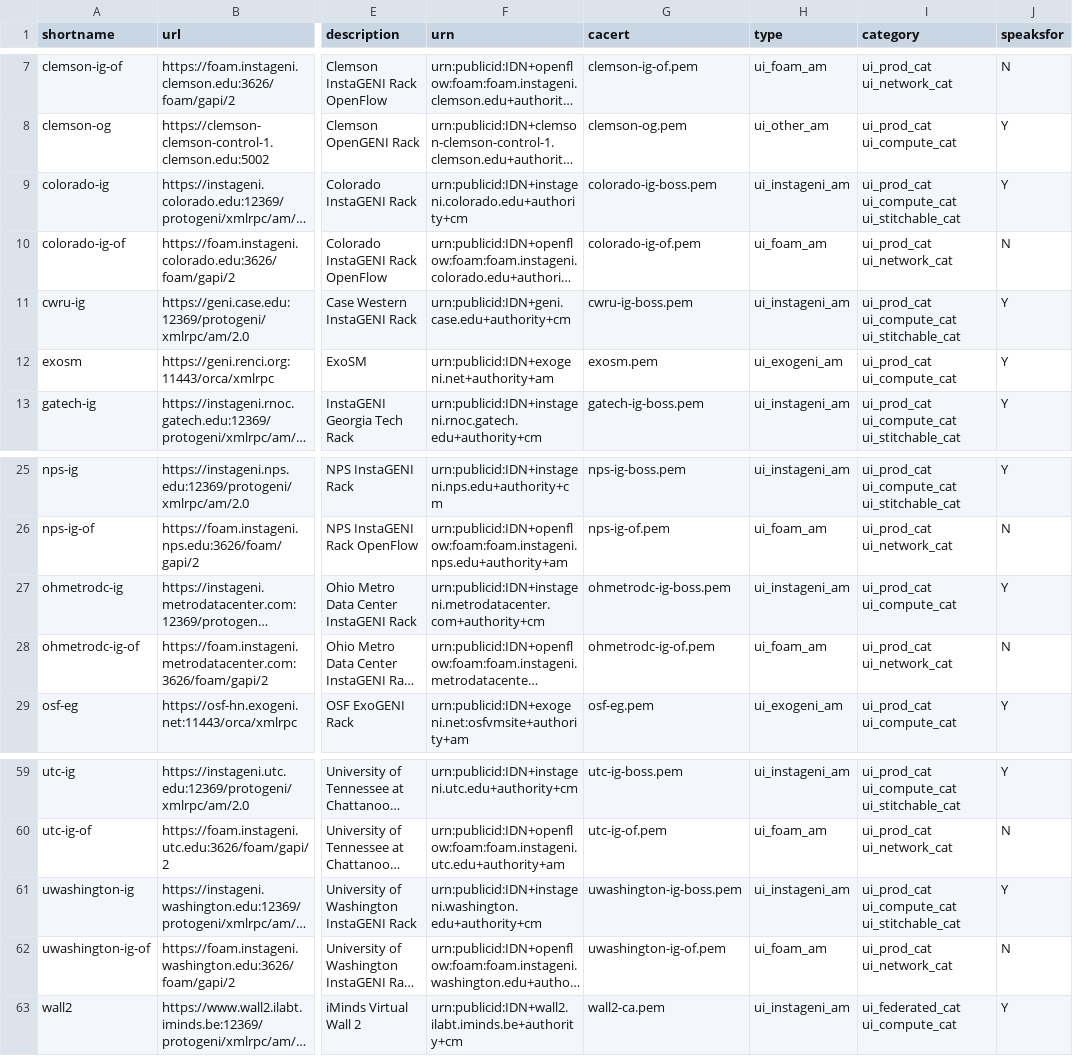
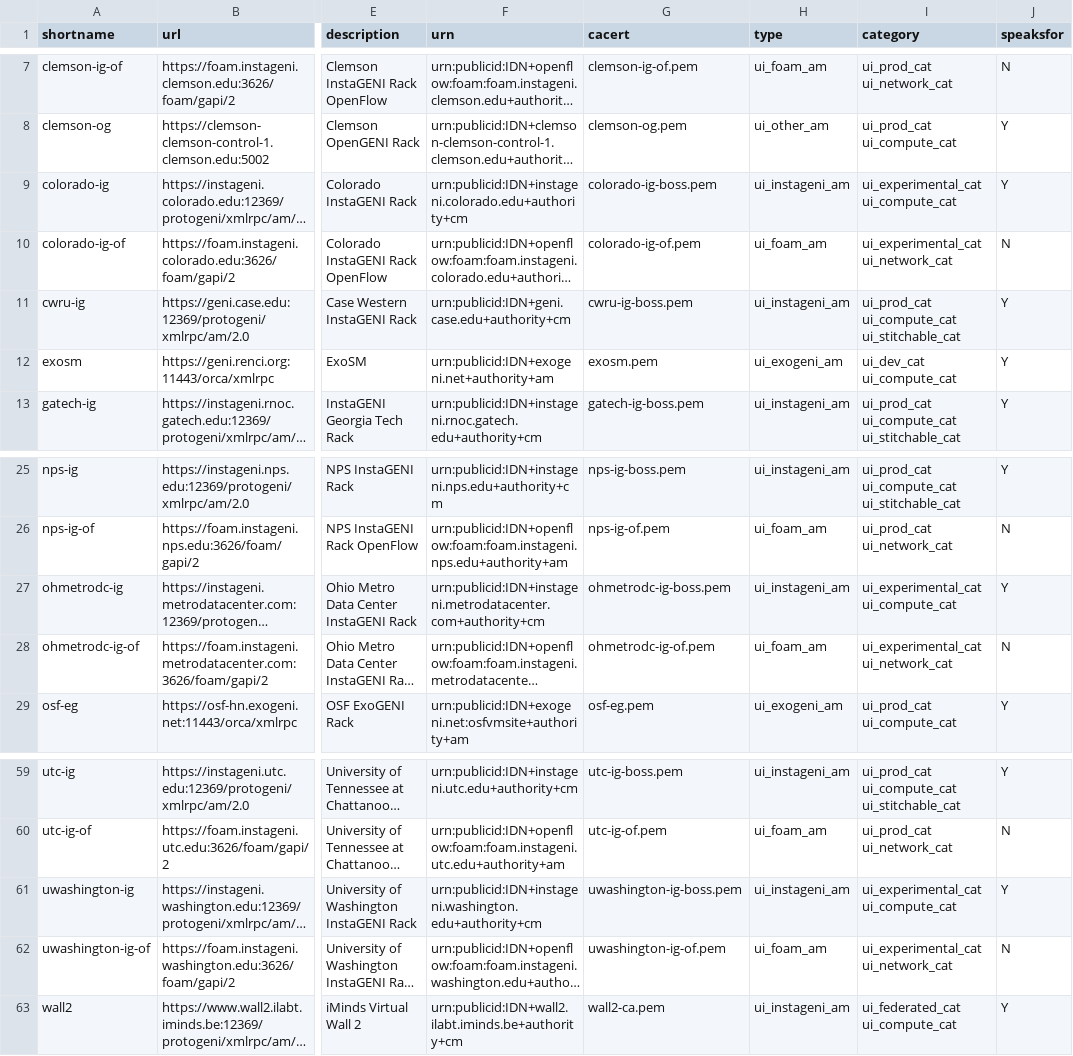
Before and after one commit to GENI-NSF/geni-ch, a CSV file: data/sr/aggdata.csv, drawn as a sheet; only a part is shown, gaps mark what is left out; long unchanged cells end in …; the diff names each change by its address in the sheet, - before the commit and + after, or states it on an @@ line.

Commit message:
Fix attributes to match portal.
Line up production, development, and experimental to match data
displayed on portal.

```diff
--- a/data/sr/aggdata.csv
+++ b/data/sr/aggdata.csv
-I9 (category): ui_prod_cat ui_compute_cat ui_stitchable_cat
+I9 (category): ui_experimental_cat ui_compute_cat
-I10 (category): ui_prod_cat ui_network_cat
+I10 (category): ui_experimental_cat ui_network_cat
-I12 (category): ui_prod_cat ui_compute_cat
+I12 (category): ui_dev_cat ui_compute_cat
-I27 (category): ui_prod_cat ui_compute_cat
+I27 (category): ui_experimental_cat ui_compute_cat
-I28 (category): ui_prod_cat ui_network_cat
+I28 (category): ui_experimental_cat ui_network_cat
-I61 (category): ui_prod_cat ui_compute_cat ui_stitchable_cat
+I61 (category): ui_experimental_cat ui_compute_cat
-I62 (category): ui_prod_cat ui_network_cat
+I62 (category): ui_experimental_cat ui_network_cat
```
